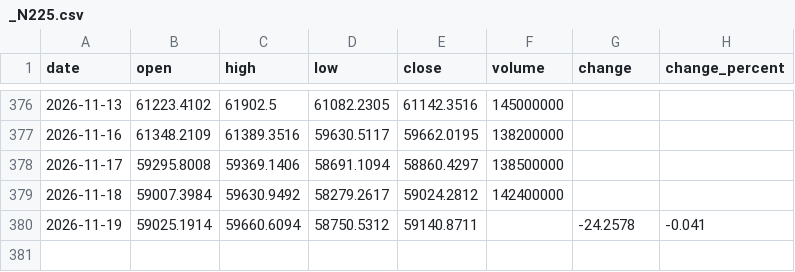
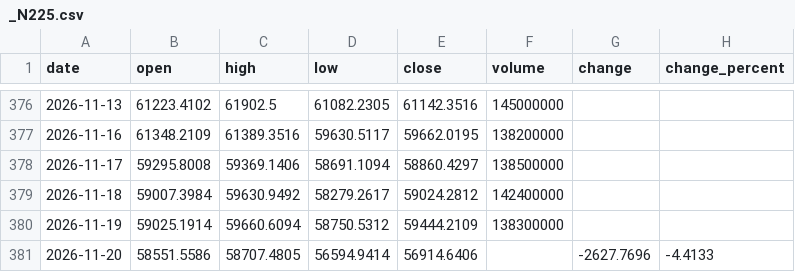
Before and after one commit to Schoo-sampleDeveloper/trading, a CSV file: data/market_history/_N225.csv, drawn as a sheet; only a part is shown, gaps mark what is left out.

```diff
--- a/data/market_history/_N225.csv
+++ b/data/market_history/_N225.csv
@@ -379,2 +379,3 @@ date,open,high,low,close,volume,change,change_percent
 2026-11-18,59007.3984,59630.9492,58279.2617,59024.2812,142400000,,
-2026-11-19,59025.1914,59660.6094,58750.5312,59140.8711,,-24.2578,-0.041
+2026-11-19,59025.1914,59660.6094,58750.5312,59444.2109,138300000,,
+2026-11-20,58551.5586,58707.4805,56594.9414,56914.6406,,-2627.7696,-4.4133
```
Also changed, not shown: 8 other files.
